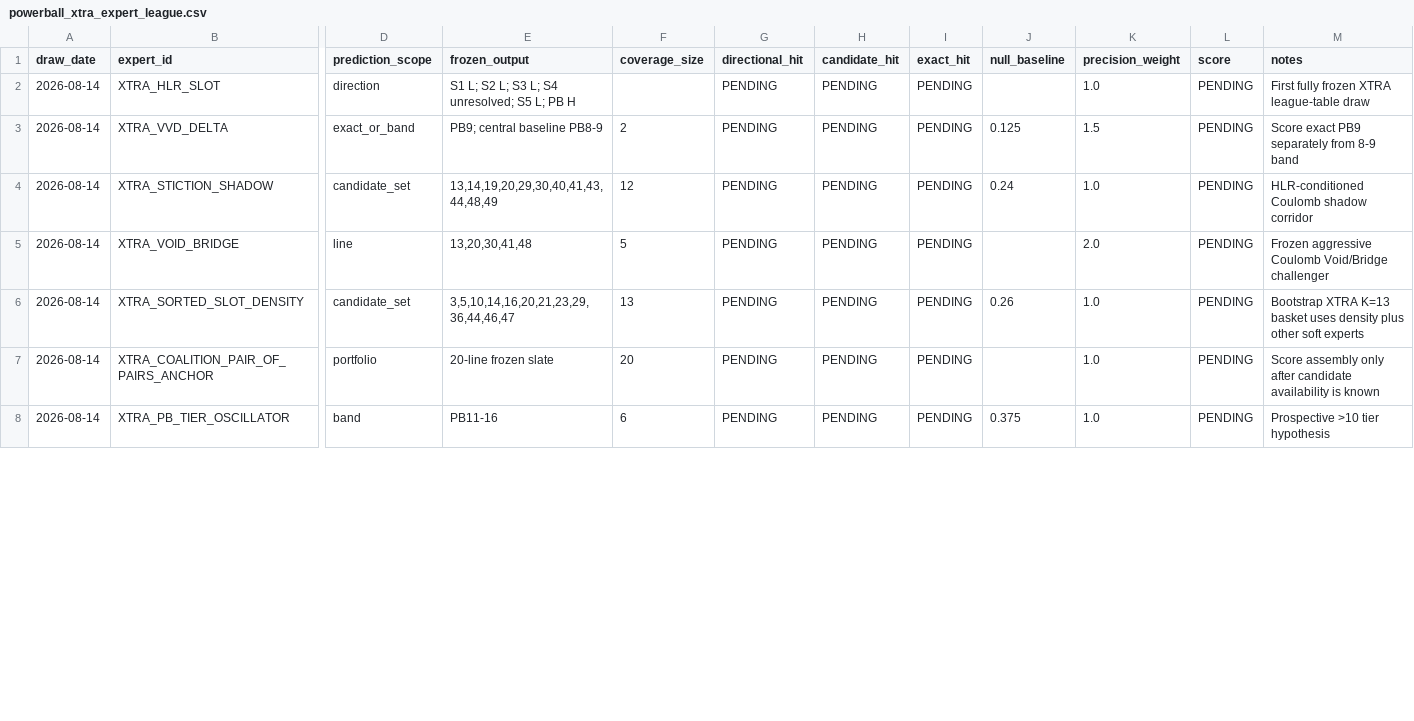
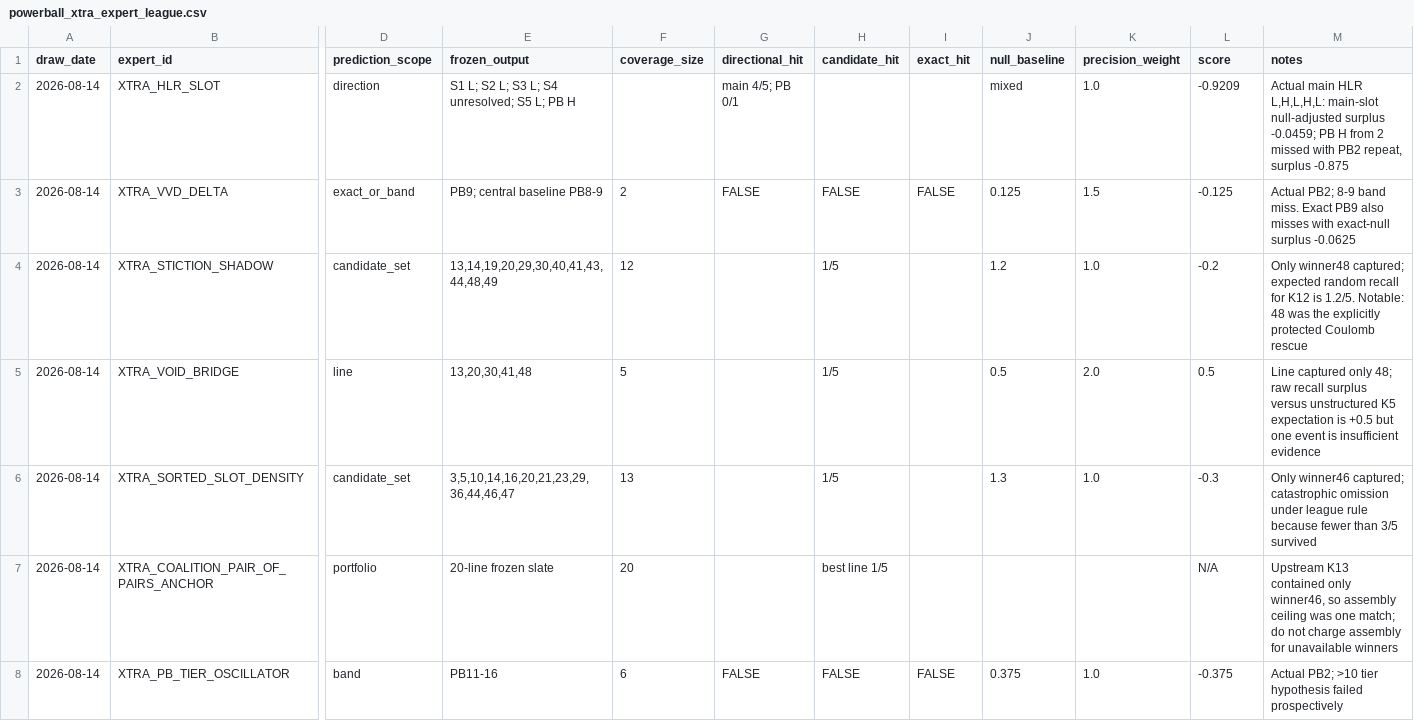
Before and after one commit to MJohnstonAI/Hybrid-Expert-Prediction-System, a CSV file: data/powerball_xtra_expert_league.csv, drawn as a sheet; only a part is shown, gaps mark what is left out; the diff covers the shown part only; the diff names each change by its address in the sheet, - before the commit and + after, or states it on an @@ line.

Commit message:
Score 14 Aug XTRA expert league results

```diff
--- a/data/powerball_xtra_expert_league.csv
+++ b/data/powerball_xtra_expert_league.csv
-G2 (directional_hit): PENDING
+G2 (directional_hit): main 4/5; PB 0/1
-H2 (candidate_hit): PENDING
+H2 (candidate_hit): (empty)
-I2 (exact_hit): PENDING
+I2 (exact_hit): (empty)
-J2 (null_baseline): (empty)
+J2 (null_baseline): mixed
-L2 (score): PENDING
+L2 (score): -0.9209
-M2 (notes): First fully frozen XTRA league-table draw
+M2 (notes): Actual main HLR L,H,L,H,L: main-slot null-adjusted surplus -0.0459; PB H from 2 missed with PB2 repeat, surplus -0.875
-G3 (directional_hit): PENDING
+G3 (directional_hit): FALSE
-H3 (candidate_hit): PENDING
+H3 (candidate_hit): FALSE
-I3 (exact_hit): PENDING
+I3 (exact_hit): FALSE
-L3 (score): PENDING
+L3 (score): -0.125
-M3 (notes): Score exact PB9 separately from 8-9 band
+M3 (notes): Actual PB2; 8-9 band miss. Exact PB9 also misses with exact-null surplus -0.0625
-G4:G7 (directional_hit): PENDING
+G4:G7 (directional_hit): (empty)
-H4:H6 (candidate_hit): PENDING
+H4:H6 (candidate_hit): 1/5
-I4:I7 (exact_hit): PENDING
+I4:I7 (exact_hit): (empty)
-J4 (null_baseline): 0.24
+J4 (null_baseline): 1.2
-L4 (score): PENDING
+L4 (score): -0.2
-M4 (notes): HLR-conditioned Coulomb shadow corridor
+M4 (notes): Only winner48 captured; expected random recall for K12 is 1.2/5. Notable: 48 was the explicitly protected Coulomb rescue
-J5 (null_baseline): (empty)
+J5 (null_baseline): 0.5
-L5 (score): PENDING
+L5 (score): 0.5
-M5 (notes): Frozen aggressive Coulomb Void/Bridge challenger
+M5 (notes): Line captured only 48; raw recall surplus versus unstructured K5 expectation is +0.5 but one event is insufficient evidence
-J6 (null_baseline): 0.26
+J6 (null_baseline): 1.3
-L6 (score): PENDING
+L6 (score): -0.3
-M6 (notes): Bootstrap XTRA K=13 basket uses density plus other soft experts
+M6 (notes): Only winner46 captured; catastrophic omission under league rule because fewer than 3/5 survived
-H7 (candidate_hit): PENDING
+H7 (candidate_hit): best line 1/5
-K7 (precision_weight): 1.0
+K7 (precision_weight): (empty)
-L7 (score): PENDING
+L7 (score): N/A
-M7 (notes): Score assembly only after candidate availability is known
+M7 (notes): Upstream K13 contained only winner46, so assembly ceiling was one match; do not charge assembly for unavailable winners
-G8 (directional_hit): PENDING
+G8 (directional_hit): FALSE
-H8 (candidate_hit): PENDING
+H8 (candidate_hit): FALSE
-I8 (exact_hit): PENDING
+I8 (exact_hit): FALSE
-L8 (score): PENDING
+L8 (score): -0.375
-M8 (notes): Prospective >10 tier hypothesis
+M8 (notes): Actual PB2; >10 tier hypothesis failed prospectively
```
Also changed, not shown: 15 edited cells elsewhere in this file.
